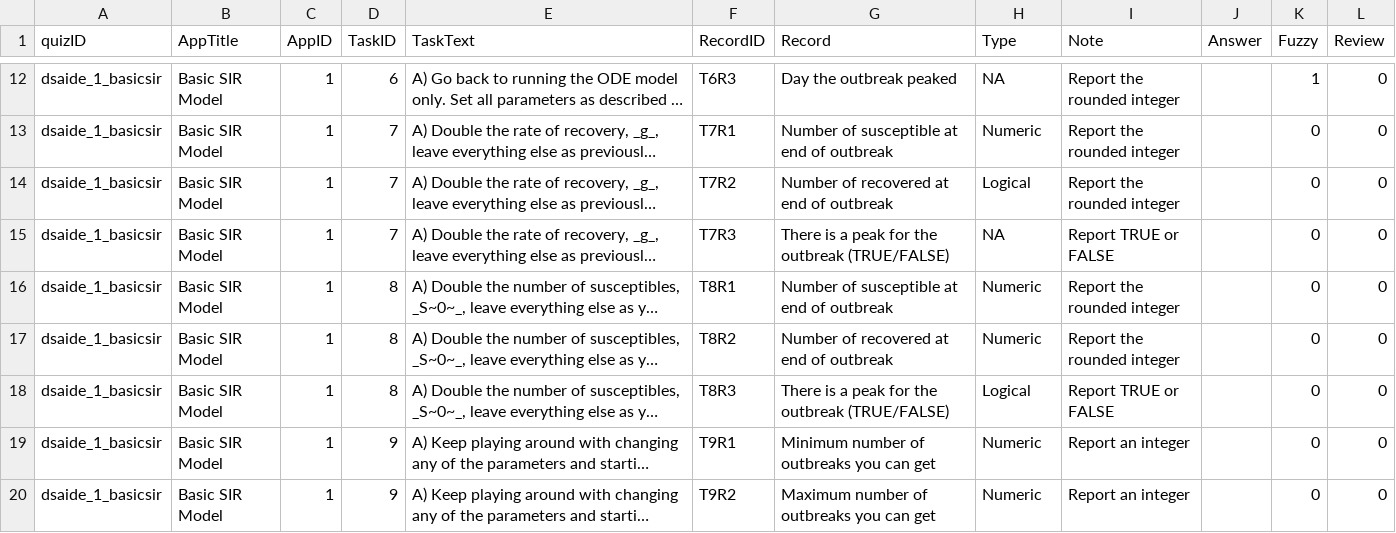
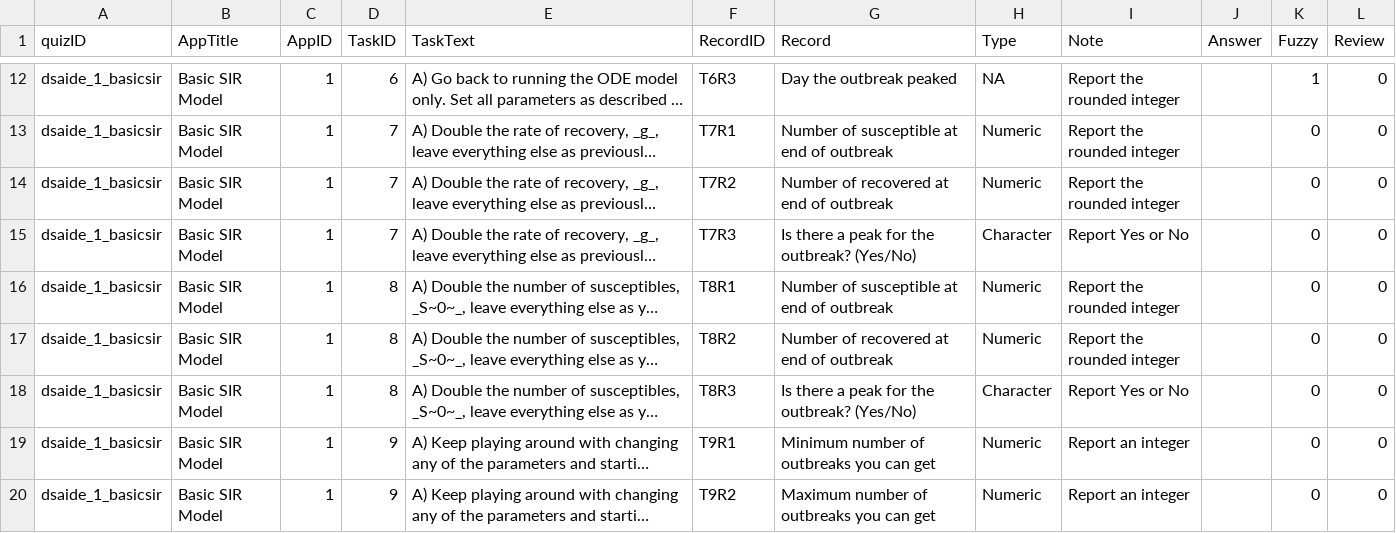
Before and after one commit to ahgroup/DSAIDE, a TSV file: inst/appinformation/1_basicsir_tasktable.tsv, drawn as a sheet; only a part is shown, gaps mark what is left out; long unchanged cells end in …; the diff names each change by its address in the sheet, - before the commit and + after, or states it on an @@ line.

Commit message:
App 1
Changed T/F to yes/no questions. Fixed issues with "type" column. Missed one on task 7.

```diff
--- a/inst/appinformation/1_basicsir_tasktable.tsv
+++ b/inst/appinformation/1_basicsir_tasktable.tsv
-H14 (Type): Logical
+H14 (Type): Numeric
-G15 (Record): There is a peak for the outbreak (TRUE/FALSE)
+G15 (Record): Is there a peak for the outbreak? (Yes/No)
-H15 (Type): NA
+H15 (Type): Character
-I15 (Note): Report TRUE or FALSE
+I15 (Note): Report Yes or No
-G18 (Record): There is a peak for the outbreak (TRUE/FALSE)
+G18 (Record): Is there a peak for the outbreak? (Yes/No)
-H18 (Type): Logical
+H18 (Type): Character
-I18 (Note): Report TRUE or FALSE
+I18 (Note): Report Yes or No
```
Also changed, not shown: 2 other files.
